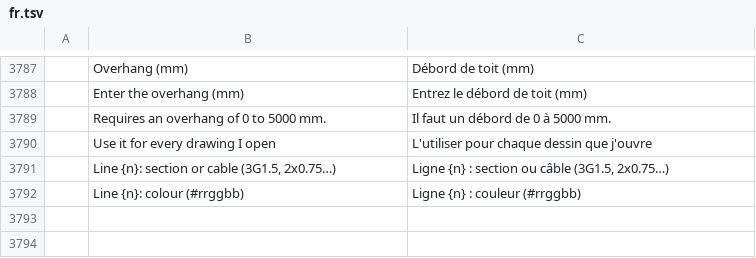
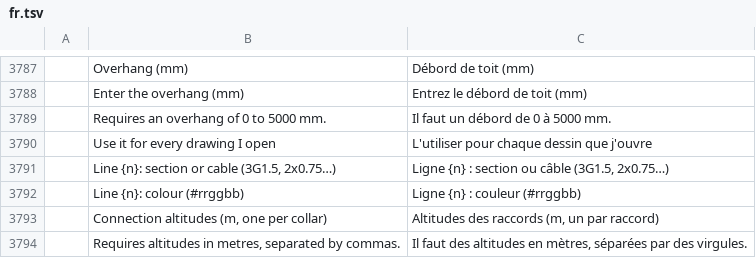
Before and after one commit to Dievartis/cadcraft, a TSV file: crates/ui-egui/src/i18n/fr.tsv, drawn as a sheet; only a part is shown, gaps mark what is left out; the diff names each change by its address in the sheet, - before the commit and + after, or states it on an @@ line.

Commit message:
perso: altitude of a unit's collar

```diff
--- a/crates/ui-egui/src/i18n/fr.tsv
+++ b/crates/ui-egui/src/i18n/fr.tsv
+row 3793:  | Connection altitudes (m, one per collar) | Altitudes des raccords (m, un par raccord)
+row 3794:  | Requires altitudes in metres, separated by commas. | Il faut des altitudes en mètres, séparées par des virgules.
```
Also changed, not shown: 9 other files.
